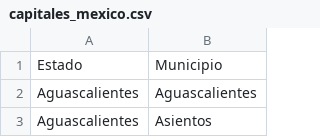
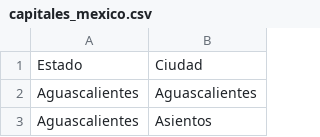
Before and after one commit to Eggarzon/Municipios_mexico, a CSV file: capitales_mexico.csv, drawn as a sheet; only a part is shown.

Commit message:
Add files via upload

```diff
--- a/capitales_mexico.csv
+++ b/capitales_mexico.csv
@@ -1,2 +1,2 @@
-Estado,Municipio
+Estado,Ciudad
 Aguascalientes,Aguascalientes
```
